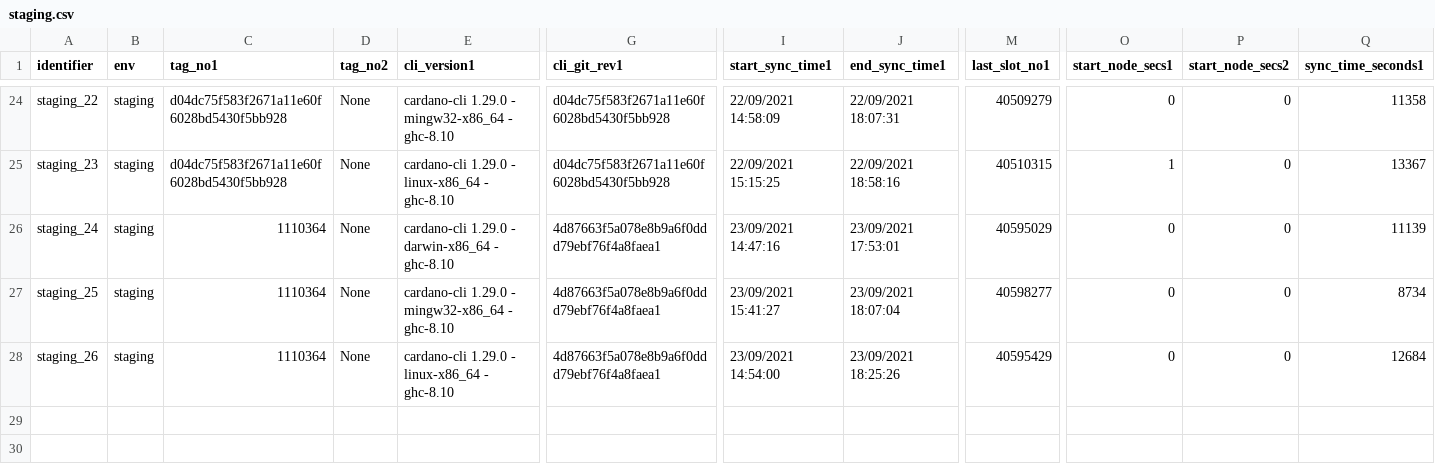
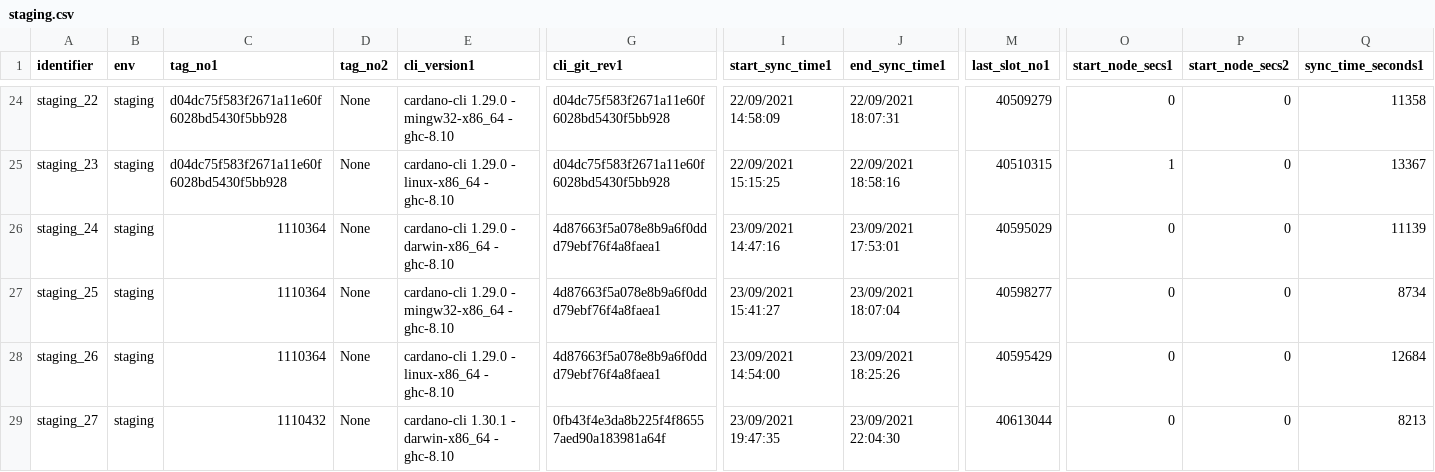
Before and after one commit to saratomaz/cardano-node-tests, a CSV file: sync_tests/csv_files/staging.csv, drawn as a sheet; only a part is shown, gaps mark what is left out; rows hold the shown columns only; the diff names each change by its address in the sheet, - before the commit and + after, or states it on an @@ line.

```diff
--- a/sync_tests/csv_files/staging.csv
+++ b/sync_tests/csv_files/staging.csv
+row 29: staging_27 | staging | 1110432 | None | cardano-cli 1.30.1 - darwin-x86_64 - ghc-8.10 | 0fb43f4e3da8b225f4f86557aed90a183981a64f | 23/09/2021 19:47:35 | 23/09/2021 22:04:30 | 40613044 | 0 | 0 | 8213
```
Also changed, not shown: sync_tests/csv_files/staging_epoch_duration.csv, 1 other file.
